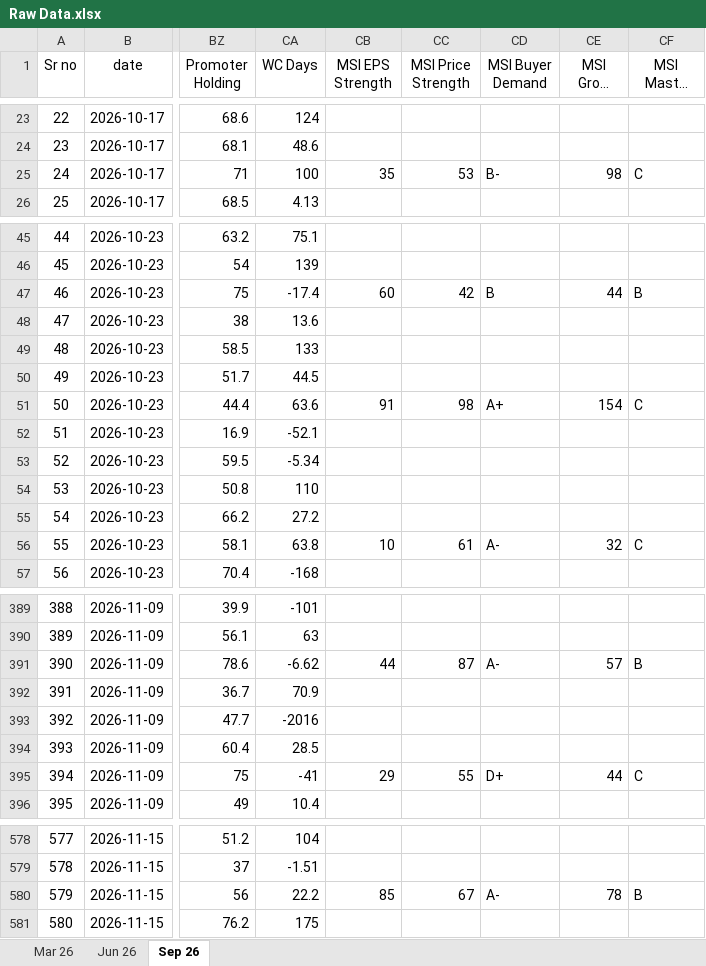
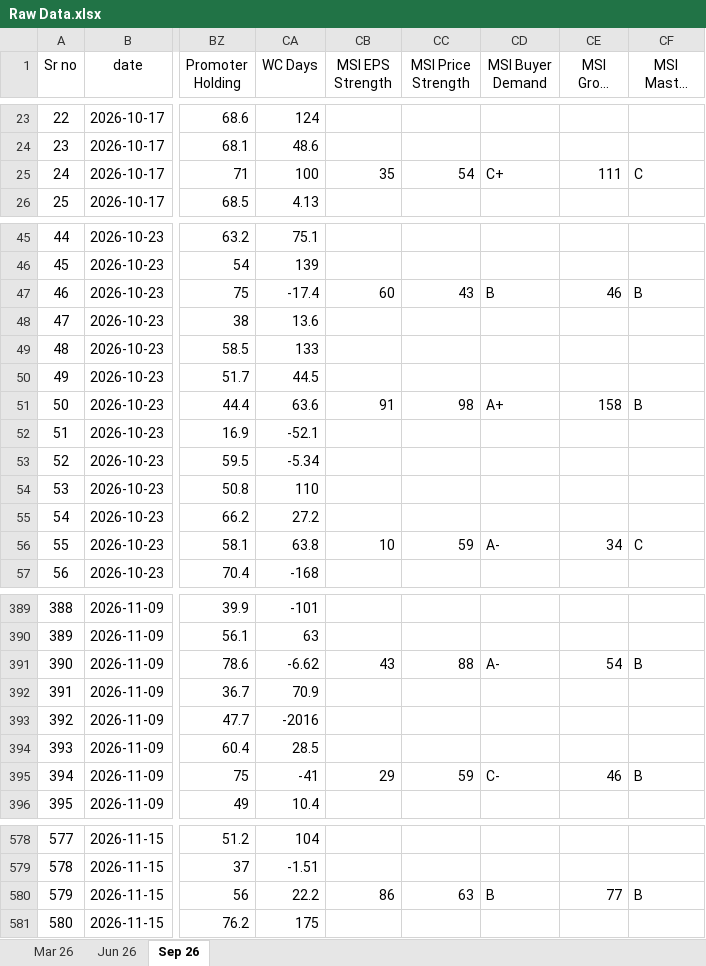
Before and after one commit to thakkars/Quarterly_Profit_Surge, an Excel workbook: Raw Data.xlsx, sheet Sep 26, drawn as a sheet; only a part is shown, gaps mark what is left out; long unchanged cells end in …; values as stored, in another font and other column widths than the file's, no borders; the diff covers the shown part only; the diff names each change by its address in the sheet, - before the commit and + after, or states it on an @@ line.

```diff
--- a/Raw Data.xlsx (sheet Sep 26)
+++ b/Raw Data.xlsx (sheet Sep 26)
-CC25 (MSI Price Strength): 53
+CC25 (MSI Price Strength): 54
-CD25 (MSI Buyer Demand): B-
+CD25 (MSI Buyer Demand): C+
-CE25 (MSI Group Rank): 98
+CE25 (MSI Group Rank): 111
-CC47 (MSI Price Strength): 42
+CC47 (MSI Price Strength): 43
-CE47 (MSI Group Rank): 44
+CE47 (MSI Group Rank): 46
-CE51 (MSI Group Rank): 154
+CE51 (MSI Group Rank): 158
-CF51 (MSI Master Score): C
+CF51 (MSI Master Score): B
-CC56 (MSI Price Strength): 61
+CC56 (MSI Price Strength): 59
-CE56 (MSI Group Rank): 32
+CE56 (MSI Group Rank): 34
-CB391 (MSI EPS Strength): 44
+CB391 (MSI EPS Strength): 43
-CC391 (MSI Price Strength): 87
+CC391 (MSI Price Strength): 88
-CE391 (MSI Group Rank): 57
+CE391 (MSI Group Rank): 54
-CC395 (MSI Price Strength): 55
+CC395 (MSI Price Strength): 59
-CD395 (MSI Buyer Demand): D+
+CD395 (MSI Buyer Demand): C-
-CE395 (MSI Group Rank): 44
+CE395 (MSI Group Rank): 46
-CF395 (MSI Master Score): C
+CF395 (MSI Master Score): B
-CB580 (MSI EPS Strength): 85
+CB580 (MSI EPS Strength): 86
-CC580 (MSI Price Strength): 67
+CC580 (MSI Price Strength): 63
-CD580 (MSI Buyer Demand): A-
+CD580 (MSI Buyer Demand): B
-CE580 (MSI Group Rank): 78
+CE580 (MSI Group Rank): 77
```
Also changed, not shown: 38 edited cells elsewhere in this sheet, 3 other files.
